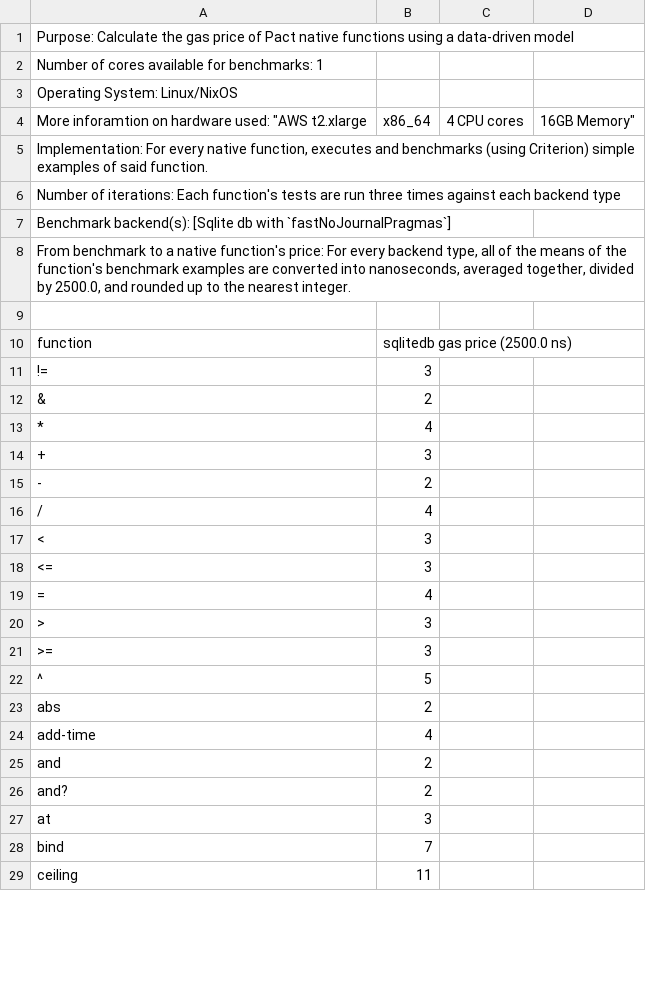
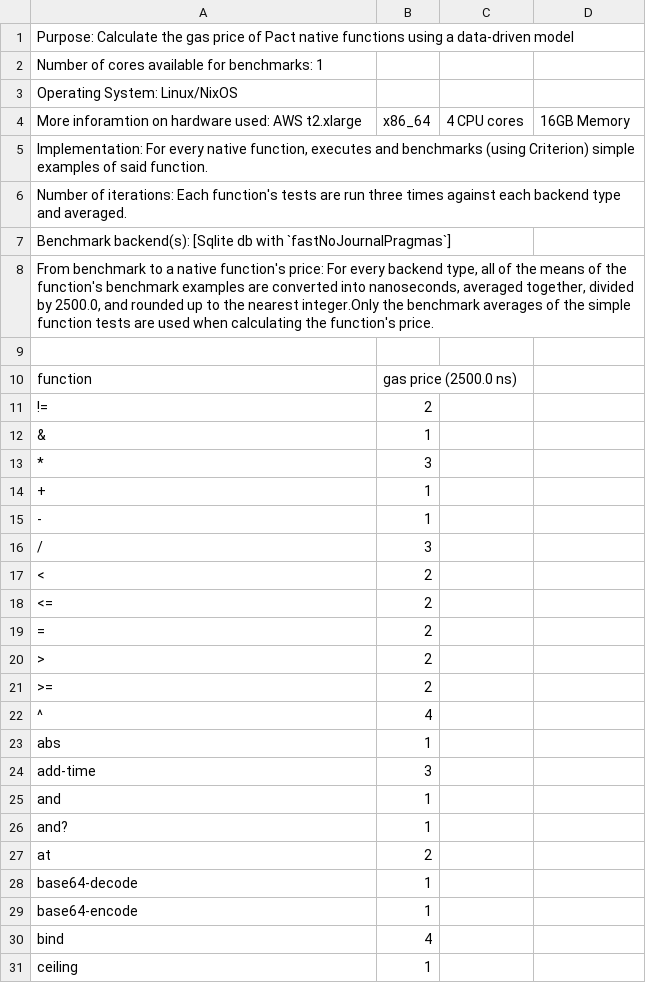
Before and after one commit to kadena-io/pact, a CSV file: gas-prices.csv, drawn as a sheet; only a part is shown; the diff covers the shown part only.

Commit message:
Finalize gas model (#734)
* Adds gas unit tests

* new gas prices

* Lots of updates

* small fix and test working

* Adds type of read/write when logging gas

* unbreak PactValue JSON

* table fixes, size factor change, test TODO

* small fix

* Update gas costs in repl test

```diff
--- a/gas-prices.csv
+++ b/gas-prices.csv
@@ -3,4 +3,4 @@ Number of cores available for benchmarks: 1
 Operating System: Linux/NixOS
-More inforamtion on hardware used: "AWS t2.xlarge, x86_64, 4 CPU cores, 16GB Memory"
+More inforamtion on hardware used: AWS t2.xlarge, x86_64, 4 CPU cores, 16GB Memory
 "Implementation: For every native function, executes and benchmarks (using Criterion) simple examples of said function."
-Number of iterations: Each function's tests are run three times against each backend type
+Number of iterations: Each function's tests are run three times against each backend type and averaged.
@@ -8 +8 @@ Number of iterations: Each function's tests are run three times against each bac
-"From benchmark to a native function's price: For every backend type, all of the means of the function's benchmark examples are converted into nanoseconds, averaged together, divided by 2500.0, and rounded up to the nearest integer."
+"From benchmark to a native function's price: For every backend type, all of the means of the function's benchmark examples are converted into nanoseconds, averaged together, divided by 2500.0, and rounded up to the nearest integer.Only the benchmark averages of the simple function tests are used when calculating the function's price."
@@ -10,20 +10,22 @@ Number of iterations: Each function's tests are run three times against each bac
-function,sqlitedb gas price (2500.0 ns)
-!=,3
-&,2
-*,4
-+,3
--,2
-/,4
-<,3
-<=,3
-=,4
->,3
->=,3
-^,5
-abs,2
-add-time,4
-and,2
-and?,2
-at,3
-bind,7
-ceiling,11
+function,gas price (2500.0 ns)
+!=,2
+&,1
+*,3
++,1
+-,1
+/,3
+<,2
+<=,2
+=,2
+>,2
+>=,2
+^,4
+abs,1
+add-time,3
+and,1
+and?,1
+at,2
+base64-decode,1
+base64-encode,1
+bind,4
+ceiling,1
```
Also changed, not shown: 5 added rows and 88 edited cells elsewhere in this file, 15 other files.
